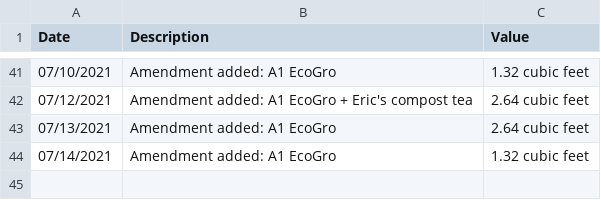
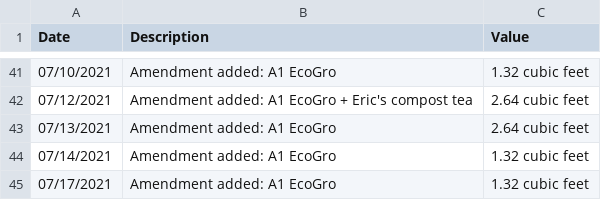
Before and after one commit to markoleszczak/markoleszczak.com, a CSV file: data/soil-colfax.csv, drawn as a sheet; only a part is shown, gaps mark what is left out.

Commit message:
Update soil-colfax.csv

```diff
--- a/data/soil-colfax.csv
+++ b/data/soil-colfax.csv
@@ -44 +44,2 @@ Date,Description,Value
 07/14/2021,Amendment added: A1 EcoGro,1.32 cubic feet
+07/17/2021,Amendment added: A1 EcoGro,1.32 cubic feet
```
